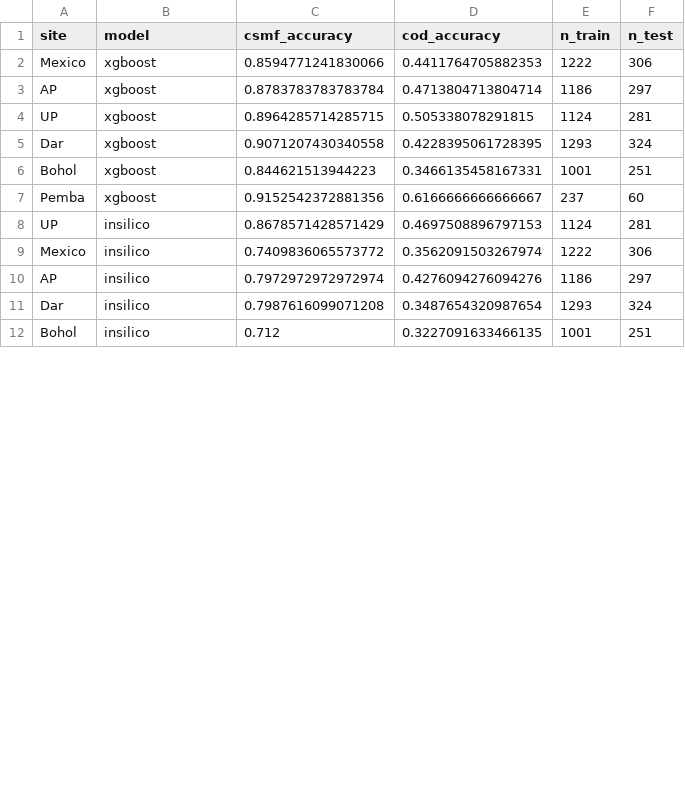
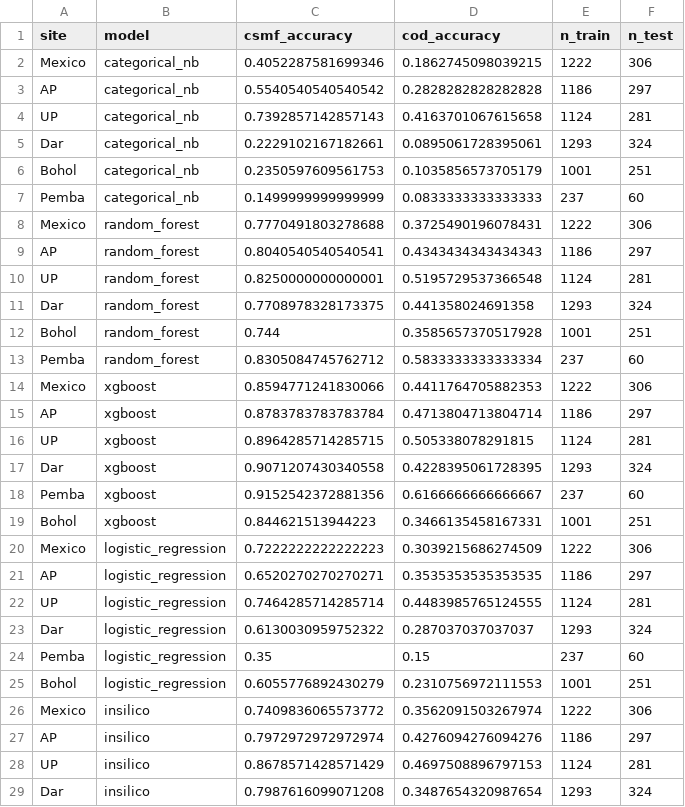
Before and after one commit to cliu238/comsa_claude, a CSV file: results_backup/indomain_analysis/va34_site_performance.csv, drawn as a sheet; only a part is shown; the shorter side is filled out with more unchanged rows; the diff covers the shown part only.

```diff
--- a/results_backup/indomain_analysis/va34_site_performance.csv
+++ b/results_backup/indomain_analysis/va34_site_performance.csv
@@ -1,2 +1,14 @@
 site,model,csmf_accuracy,cod_accuracy,n_train,n_test
+Mexico,categorical_nb,0.4052287581699346,0.1862745098039215,1222,306
+AP,categorical_nb,0.5540540540540542,0.2828282828282828,1186,297
+UP,categorical_nb,0.7392857142857143,0.4163701067615658,1124,281
+Dar,categorical_nb,0.2229102167182661,0.0895061728395061,1293,324
+Bohol,categorical_nb,0.2350597609561753,0.1035856573705179,1001,251
+Pemba,categorical_nb,0.1499999999999999,0.0833333333333333,237,60
+Mexico,random_forest,0.7770491803278688,0.3725490196078431,1222,306
+AP,random_forest,0.8040540540540541,0.4343434343434343,1186,297
+UP,random_forest,0.8250000000000001,0.5195729537366548,1124,281
+Dar,random_forest,0.7708978328173375,0.441358024691358,1293,324
+Bohol,random_forest,0.744,0.3585657370517928,1001,251
+Pemba,random_forest,0.8305084745762712,0.5833333333333334,237,60
 Mexico,xgboost,0.8594771241830066,0.4411764705882353,1222,306
@@ -5,7 +17,13 @@ UP,xgboost,0.8964285714285715,0.505338078291815,1124,281
 Dar,xgboost,0.9071207430340558,0.4228395061728395,1293,324
+Pemba,xgboost,0.9152542372881356,0.6166666666666667,237,60
 Bohol,xgboost,0.844621513944223,0.3466135458167331,1001,251
-Pemba,xgboost,0.9152542372881356,0.6166666666666667,237,60
-UP,insilico,0.8678571428571429,0.4697508896797153,1124,281
+Mexico,logistic_regression,0.7222222222222223,0.3039215686274509,1222,306
+AP,logistic_regression,0.6520270270270271,0.3535353535353535,1186,297
+UP,logistic_regression,0.7464285714285714,0.4483985765124555,1124,281
+Dar,logistic_regression,0.6130030959752322,0.287037037037037,1293,324
+Pemba,logistic_regression,0.35,0.15,237,60
+Bohol,logistic_regression,0.6055776892430279,0.2310756972111553,1001,251
 Mexico,insilico,0.7409836065573772,0.3562091503267974,1222,306
 AP,insilico,0.7972972972972974,0.4276094276094276,1186,297
+UP,insilico,0.8678571428571429,0.4697508896797153,1124,281
 Dar,insilico,0.7987616099071208,0.3487654320987654,1293,324
```
Also changed, not shown: 1 moved row elsewhere in this file, results_backup/indomain_analysis/cod5_site_performance.csv, results_backup/outdomain_analysis/cod5_outdomain_stats.csv, 21 other files.
